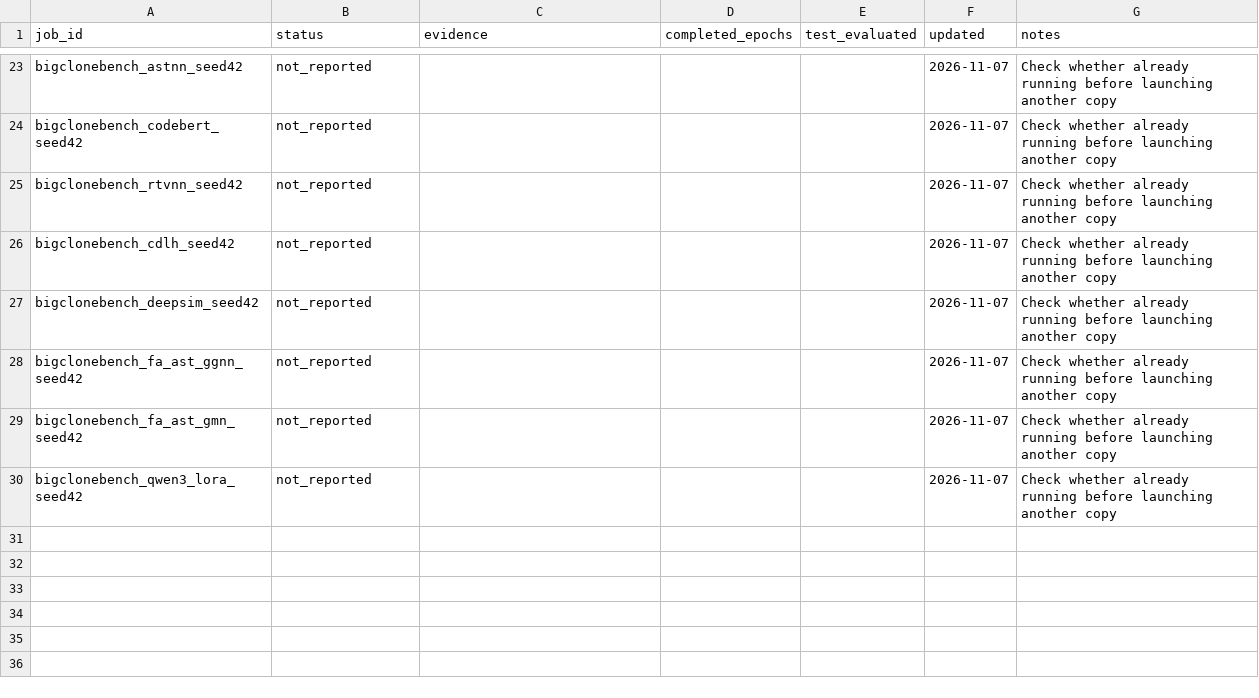
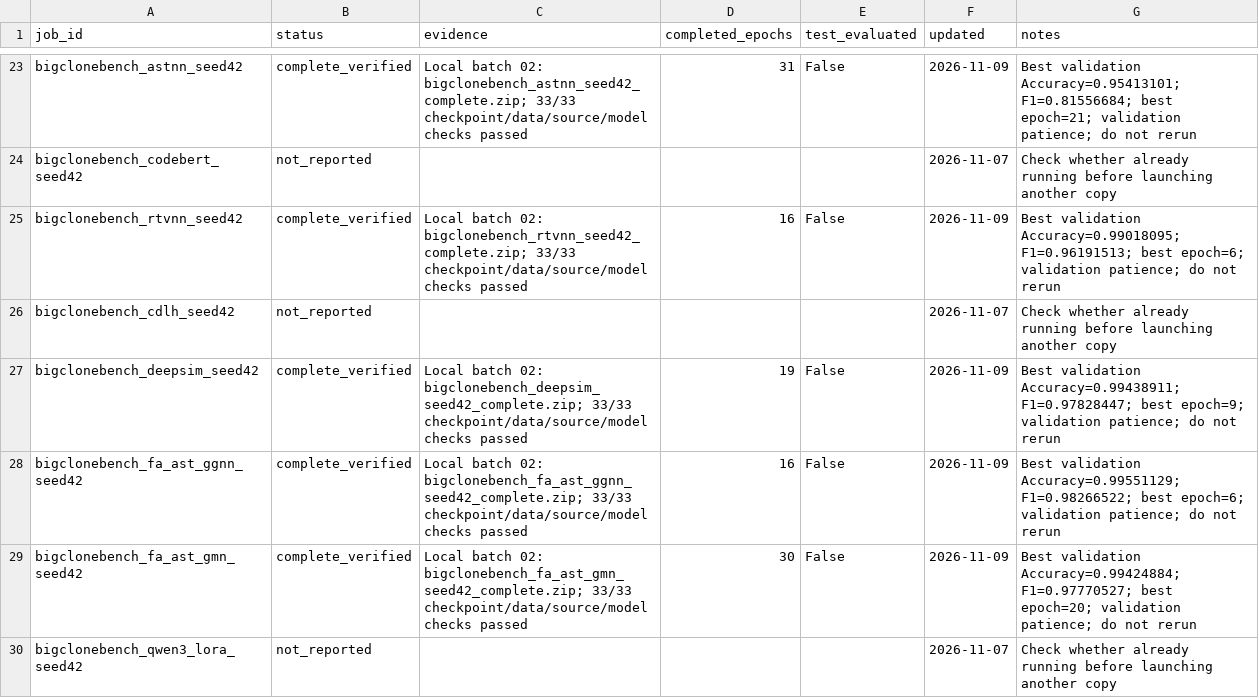
Before and after one commit to Knowledge4Software/Spectral-Software, a CSV file: revision/results/run_progress.csv, drawn as a sheet; only a part is shown, gaps mark what is left out; the diff covers the shown part only; the diff names each change by its address in the sheet, - before the commit and + after, or states it on an @@ line.

```diff
--- a/revision/results/run_progress.csv
+++ b/revision/results/run_progress.csv
-B23 (status): not_reported
+B23 (status): complete_verified
-C23 (evidence): (empty)
+C23 (evidence): Local batch 02: bigclonebench_astnn_seed42_complete.zip; 33/33 checkpoint/data/source/model checks passed
-D23 (completed_epochs): (empty)
+D23 (completed_epochs): 31
-E23 (test_evaluated): (empty)
+E23 (test_evaluated): False
-F23 (updated): 2026-11-07
+F23 (updated): 2026-11-09
-G23 (notes): Check whether already running before launching another copy
+G23 (notes): Best validation Accuracy=0.95413101; F1=0.81556684; best epoch=21; validation patience; do not rerun
-B25 (status): not_reported
+B25 (status): complete_verified
-C25 (evidence): (empty)
+C25 (evidence): Local batch 02: bigclonebench_rtvnn_seed42_complete.zip; 33/33 checkpoint/data/source/model checks passed
-D25 (completed_epochs): (empty)
+D25 (completed_epochs): 16
-E25 (test_evaluated): (empty)
+E25 (test_evaluated): False
-F25 (updated): 2026-11-07
+F25 (updated): 2026-11-09
-G25 (notes): Check whether already running before launching another copy
+G25 (notes): Best validation Accuracy=0.99018095; F1=0.96191513; best epoch=6; validation patience; do not rerun
-B27:B29 (status): not_reported
+B27:B29 (status): complete_verified
-C27 (evidence): (empty)
+C27 (evidence): Local batch 02: bigclonebench_deepsim_seed42_complete.zip; 33/33 checkpoint/data/source/model checks passed
-D27 (completed_epochs): (empty)
+D27 (completed_epochs): 19
-E27:E29 (test_evaluated): (empty)
+E27:E29 (test_evaluated): False
-F27:F29 (updated): 2026-11-07
+F27:F29 (updated): 2026-11-09
-G27 (notes): Check whether already running before launching another copy
+G27 (notes): Best validation Accuracy=0.99438911; F1=0.97828447; best epoch=9; validation patience; do not rerun
-C28 (evidence): (empty)
+C28 (evidence): Local batch 02: bigclonebench_fa_ast_ggnn_seed42_complete.zip; 33/33 checkpoint/data/source/model checks passed
-D28 (completed_epochs): (empty)
+D28 (completed_epochs): 16
-G28 (notes): Check whether already running before launching another copy
+G28 (notes): Best validation Accuracy=0.99551129; F1=0.98266522; best epoch=6; validation patience; do not rerun
-C29 (evidence): (empty)
+C29 (evidence): Local batch 02: bigclonebench_fa_ast_gmn_seed42_complete.zip; 33/33 checkpoint/data/source/model checks passed
-D29 (completed_epochs): (empty)
+D29 (completed_epochs): 30
-G29 (notes): Check whether already running before launching another copy
+G29 (notes): Best validation Accuracy=0.99424884; F1=0.97770527; best epoch=20; validation patience; do not rerun
```
Also changed, not shown: 36 edited cells elsewhere in this file, revision/queues/launch_24.csv, 10 other files.
